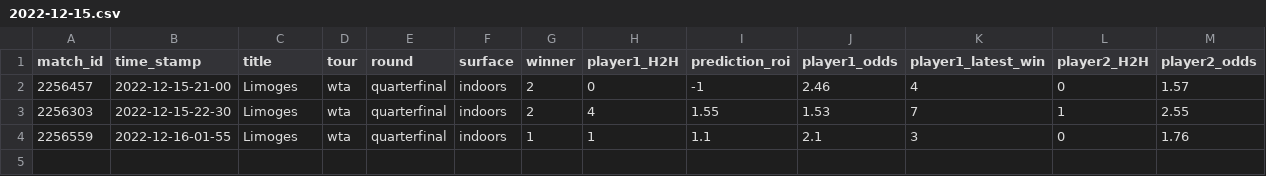
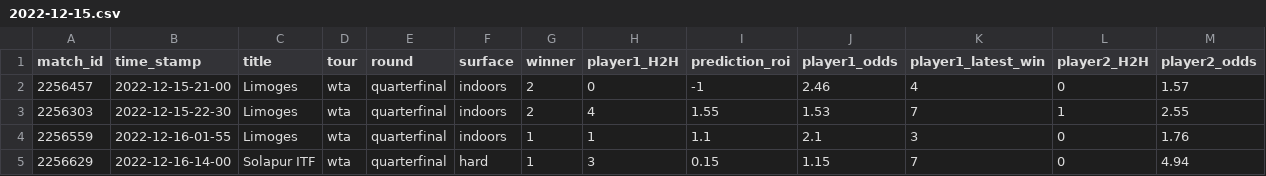
Before and after one commit to ebijun1007/tennis_all_tour_scraper, a CSV file: data/2022-12-15.csv, drawn as a sheet; only a part is shown; rows hold the shown columns only; the diff names each change by its address in the sheet, - before the commit and + after, or states it on an @@ line.

Commit message:
Update Match Schedules

```diff
--- a/data/2022-12-15.csv
+++ b/data/2022-12-15.csv
+row 5: 2256629 | 2022-12-16-14-00 | Solapur ITF | wta | quarterfinal | hard | 1 | 3 | 0.15 | 1.15 | 7 | 0 | 4.94
```
Also changed, not shown: data/next_48_hours_match.csv, wta.csv, 2 other files.
